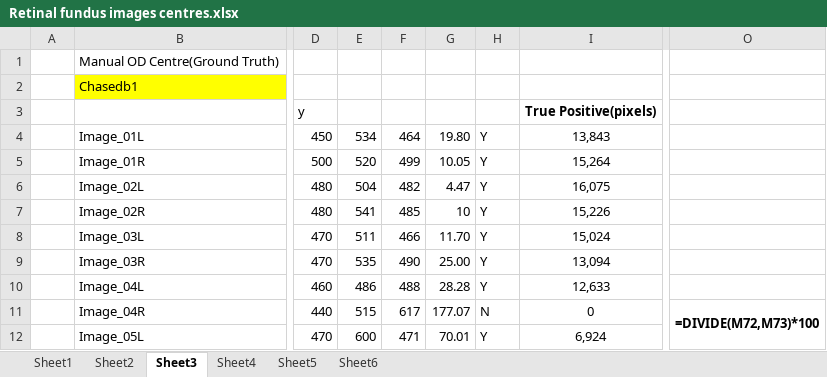
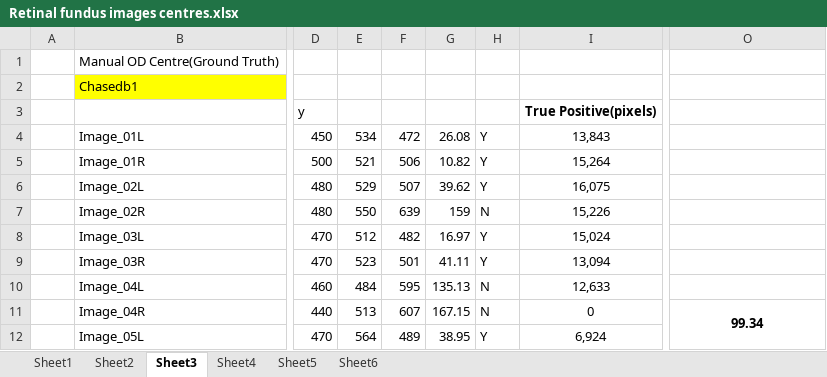
Before and after one commit to Suriya-Prasad/DE---Diabetic-retinopathy-detection, an Excel workbook: Retinal fundus images centres.xlsx, sheet Sheet3, drawn as a sheet; only a part is shown, gaps mark what is left out; values as stored, in another font and other column widths than the file's, no borders; formulas without a stored value are shown as written; charts and pictures not drawn; the diff covers the shown part only; the diff names each change by its address in the sheet, - before the commit and + after, or states it on an @@ line.

Commit message:
updated values

```diff
--- a/Retinal fundus images centres.xlsx (sheet Sheet3)
+++ b/Retinal fundus images centres.xlsx (sheet Sheet3)
-F4: 464
+F4: 472
-G4: 19.80
+G4: 26.08
-E5: 520
+E5: 521
-F5: 499
+F5: 506
-G5: 10.05
+G5: 10.82
-E6: 504
+E6: 529
-F6: 482
+F6: 507
-G6: 4.47
+G6: 39.62
-E7: 541
+E7: 550
-F7: 485
+F7: 639
-G7: 10
+G7: 159
-H7: Y
+H7: N
-E8: 511
+E8: 512
-F8: 466
+F8: 482
-G8: 11.70
+G8: 16.97
-E9: 535
+E9: 523
-F9: 490
+F9: 501
-G9: 25.00
+G9: 41.11
-E10: 486
+E10: 484
-F10: 488
+F10: 595
-G10: 28.28
+G10: 135.13
-H10: Y
+H10: N
-E11: 515
+E11: 513
-F11: 617
+F11: 607
-G11: 177.07
+G11: 167.15
-O11: =DIVIDE(M72,M73)*100
+O11: 99.34
-E12: 600
+E12: 564
-F12: 471
+F12: 489
-G12: 70.01
+G12: 38.95
```
Also changed, not shown: 2 added rows, 43 removed rows and 61 edited cells elsewhere in this sheet, sheet Sheet5, sheet Sheet6, charts or pictures.
